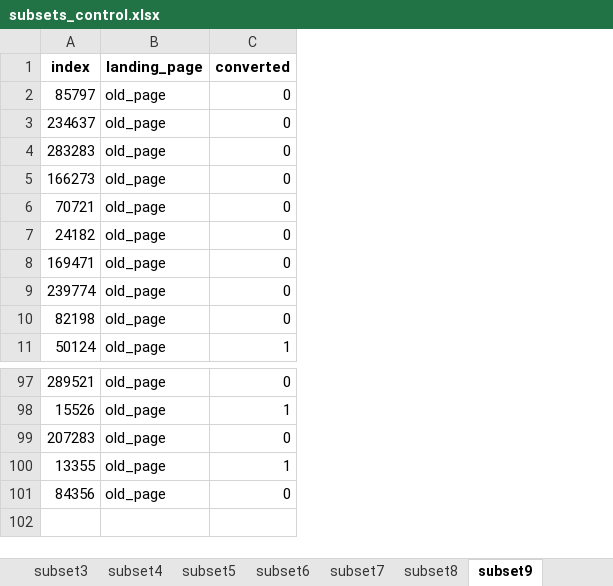
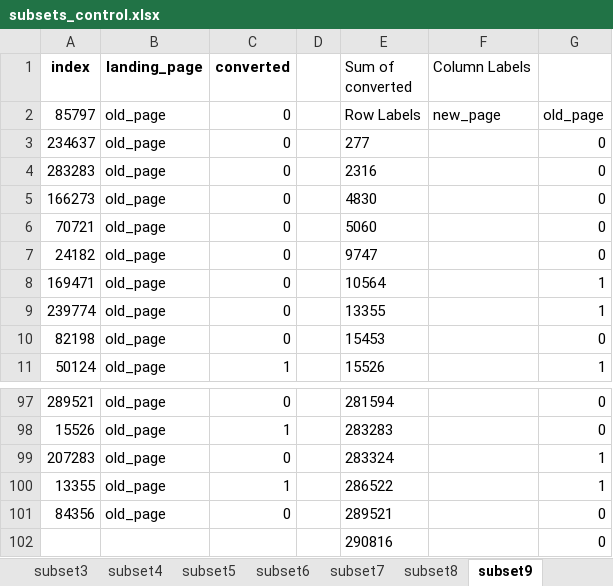
Before and after one commit to emmilymcdonald/MAT4376-project-2-team-3, an Excel workbook: AB_DataSet/task_1/subsets_control.xlsx, sheet subset9, drawn as a sheet; only a part is shown, gaps mark what is left out; values as stored, in another font and other column widths than the file's, no borders; the diff names each change by its address in the sheet, - before the commit and + after, or states it on an @@ line.

```diff
--- a/AB_DataSet/task_1/subsets_control.xlsx (sheet subset9)
+++ b/AB_DataSet/task_1/subsets_control.xlsx (sheet subset9)
+column D, empty
+column E (Sum of converted), rows 2-11: Row Labels | 277 | 2316 | 4830 | 5060 | 9747 | 10564 | 13355 | 15453 | 15526; rows 97-101: 281594 | 283283 | 283324 | 286522 | 289521
+column F (Column Labels), row 2: new_page
+column G, rows 2-11: old_page | 0 | 0 | 0 | 0 | 0 | 1 | 1 | 0 | 1; rows 97-101: 0 | 0 | 1 | 1 | 0
+row 102:  |  |  |  | 290816 |  | 0
```
Also changed, not shown: sheet subset8, sheet subset6, sheet subset7, sheet subset10, sheet subset11, sheet subset1, 5 more sheets, other sheet tabs, AB_DataSet/task_1/subsets_treatment.xlsx, 1 other file.
